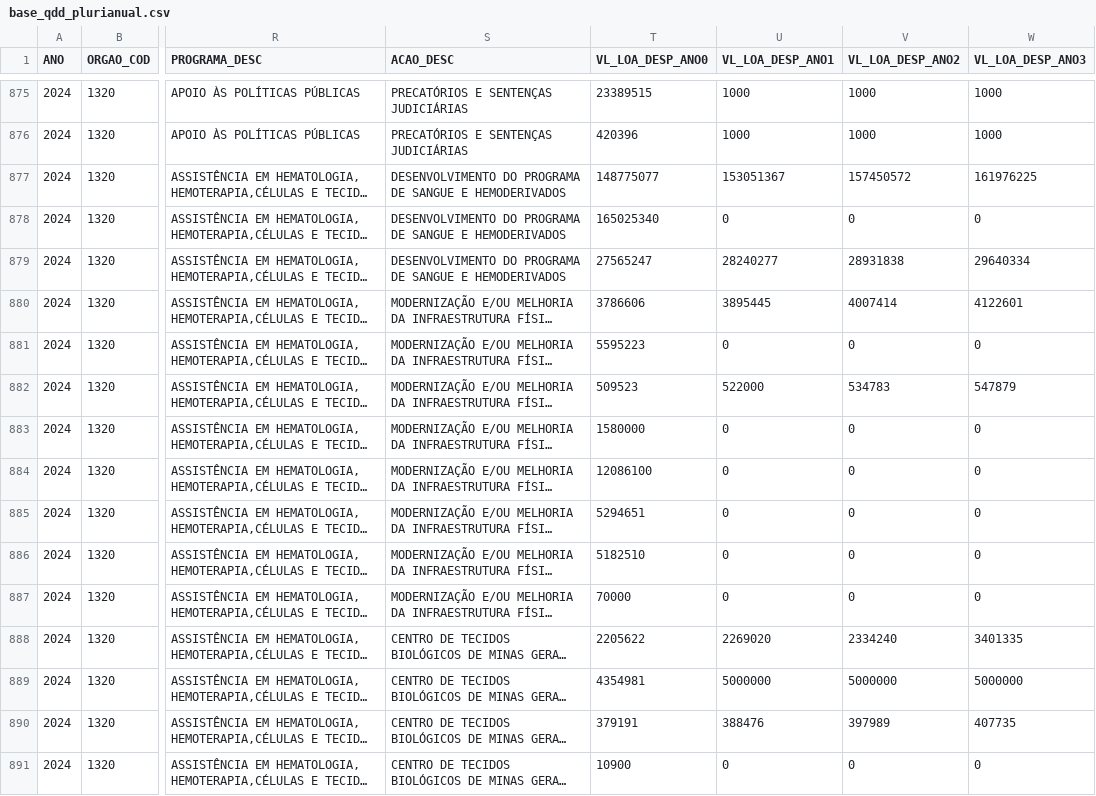
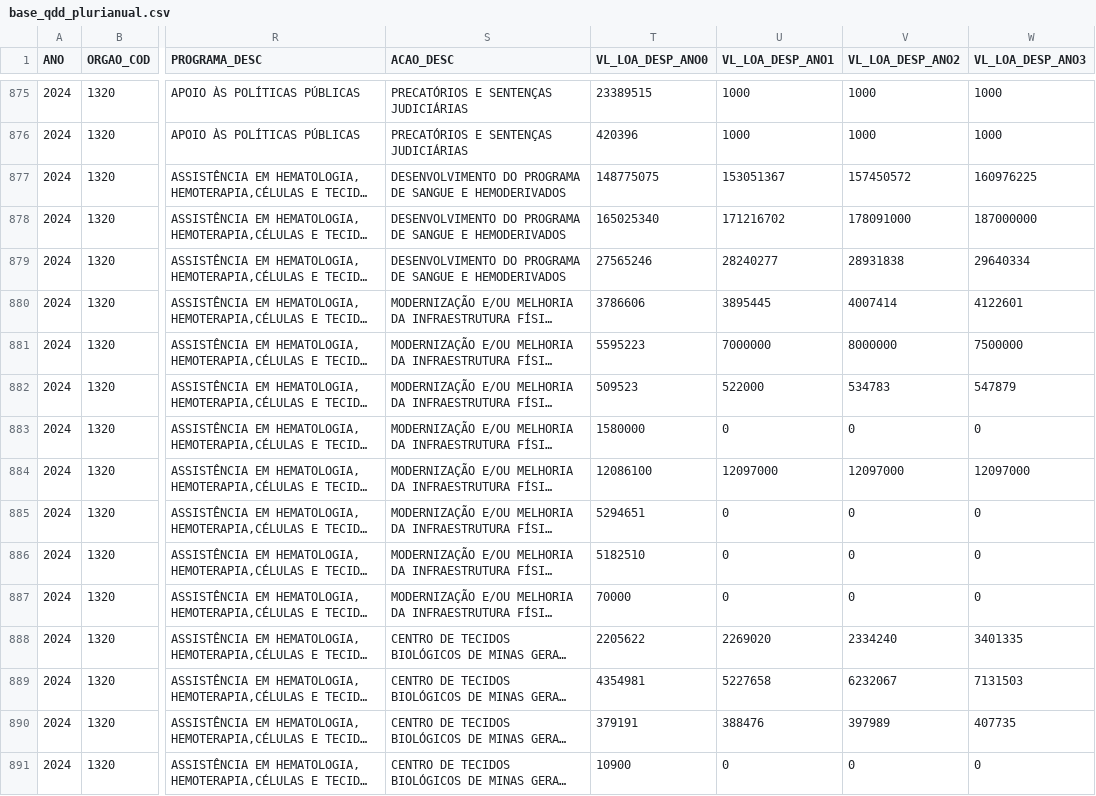
Before and after one commit to splor-mg/loa-2024-dados, a CSV file: data/base_qdd_plurianual.csv, drawn as a sheet; only a part is shown, gaps mark what is left out; long unchanged cells end in …; the diff names each change by its address in the sheet, - before the commit and + after, or states it on an @@ line.

```diff
--- a/data/base_qdd_plurianual.csv
+++ b/data/base_qdd_plurianual.csv
-T877 (VL_LOA_DESP_ANO0): 148775077
+T877 (VL_LOA_DESP_ANO0): 148775075
-W877 (VL_LOA_DESP_ANO3): 161976225
+W877 (VL_LOA_DESP_ANO3): 160976225
-U878 (VL_LOA_DESP_ANO1): 0
+U878 (VL_LOA_DESP_ANO1): 171216702
-V878 (VL_LOA_DESP_ANO2): 0
+V878 (VL_LOA_DESP_ANO2): 178091000
-W878 (VL_LOA_DESP_ANO3): 0
+W878 (VL_LOA_DESP_ANO3): 187000000
-T879 (VL_LOA_DESP_ANO0): 27565247
+T879 (VL_LOA_DESP_ANO0): 27565246
-U881 (VL_LOA_DESP_ANO1): 0
+U881 (VL_LOA_DESP_ANO1): 7000000
-V881 (VL_LOA_DESP_ANO2): 0
+V881 (VL_LOA_DESP_ANO2): 8000000
-W881 (VL_LOA_DESP_ANO3): 0
+W881 (VL_LOA_DESP_ANO3): 7500000
-U884 (VL_LOA_DESP_ANO1): 0
+U884 (VL_LOA_DESP_ANO1): 12097000
-V884 (VL_LOA_DESP_ANO2): 0
+V884 (VL_LOA_DESP_ANO2): 12097000
-W884 (VL_LOA_DESP_ANO3): 0
+W884 (VL_LOA_DESP_ANO3): 12097000
-U889 (VL_LOA_DESP_ANO1): 5000000
+U889 (VL_LOA_DESP_ANO1): 5227658
-V889 (VL_LOA_DESP_ANO2): 5000000
+V889 (VL_LOA_DESP_ANO2): 6232067
-W889 (VL_LOA_DESP_ANO3): 5000000
+W889 (VL_LOA_DESP_ANO3): 7131503
```
Also changed, not shown: data/base_categoria_pessoal.csv, data/base_detalhamento_obras.csv, 16 other files.
